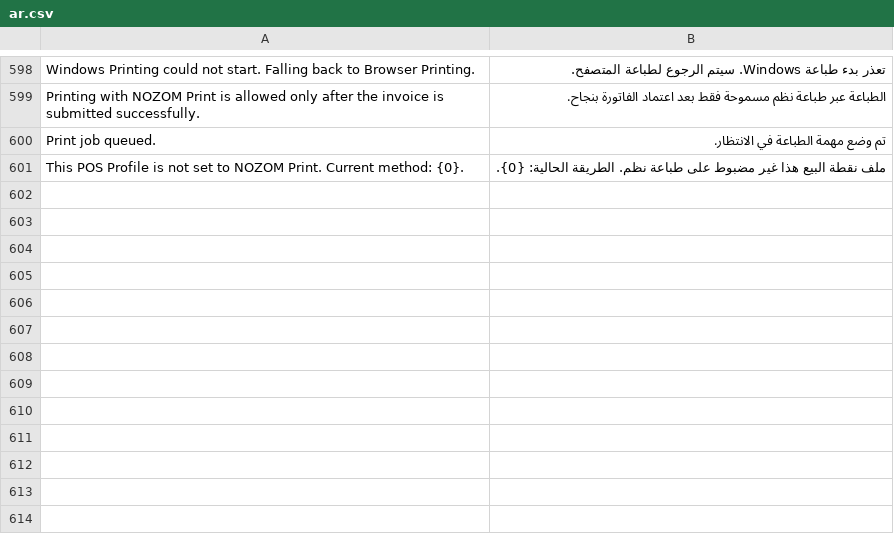
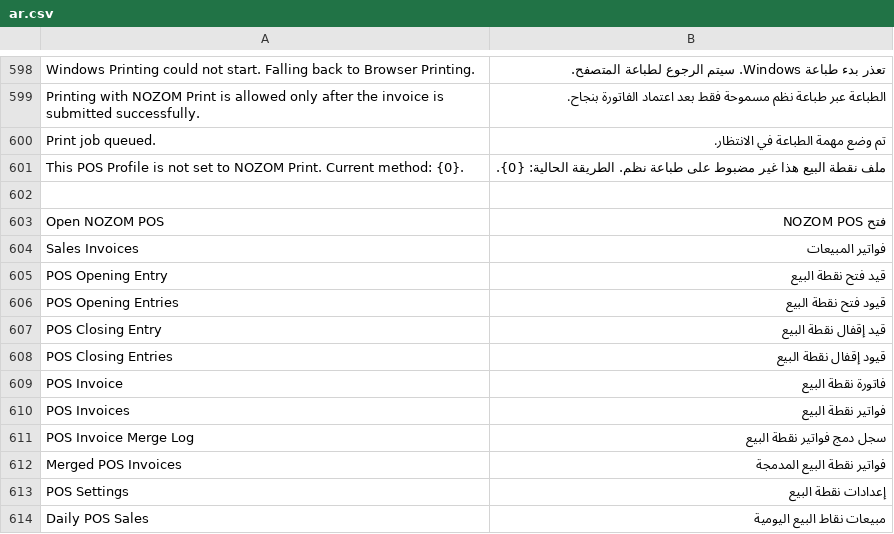
Before and after one commit to HaithamSamiSalama/nozom_pos, a CSV file: nozom_pos/translations/ar.csv, drawn as a sheet; only a part is shown, gaps mark what is left out.

Commit message:
chore: sync approved NOZOM updates

```diff
--- a/nozom_pos/translations/ar.csv
+++ b/nozom_pos/translations/ar.csv
@@ -601 +601,14 @@
 "This POS Profile is not set to NOZOM Print. Current method: {0}.","ملف نقطة البيع هذا غير مضبوط على طباعة نظم. الطريقة الحالية: {0}.",""
+
+"Open NOZOM POS","فتح NOZOM POS",""
+"Sales Invoices","فواتير المبيعات",""
+"POS Opening Entry","قيد فتح نقطة البيع",""
+"POS Opening Entries","قيود فتح نقطة البيع",""
+"POS Closing Entry","قيد إقفال نقطة البيع",""
+"POS Closing Entries","قيود إقفال نقطة البيع",""
+"POS Invoice","فاتورة نقطة البيع",""
+"POS Invoices","فواتير نقطة البيع",""
+"POS Invoice Merge Log","سجل دمج فواتير نقطة البيع",""
+"Merged POS Invoices","فواتير نقطة البيع المدمجة",""
+"POS Settings","إعدادات نقطة البيع",""
+"Daily POS Sales","مبيعات نقاط البيع اليومية",""
```
Also changed, not shown: 10 other files.
